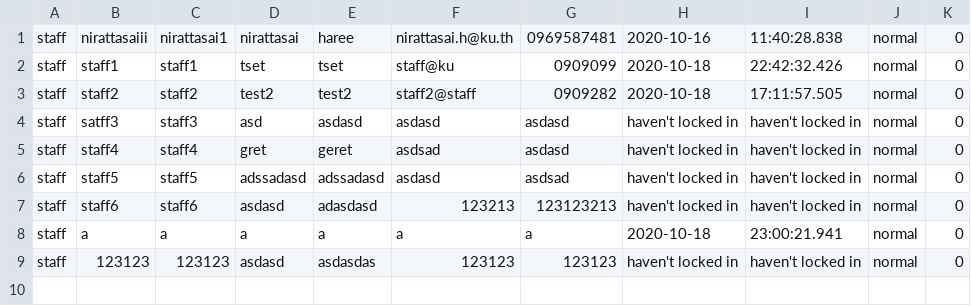
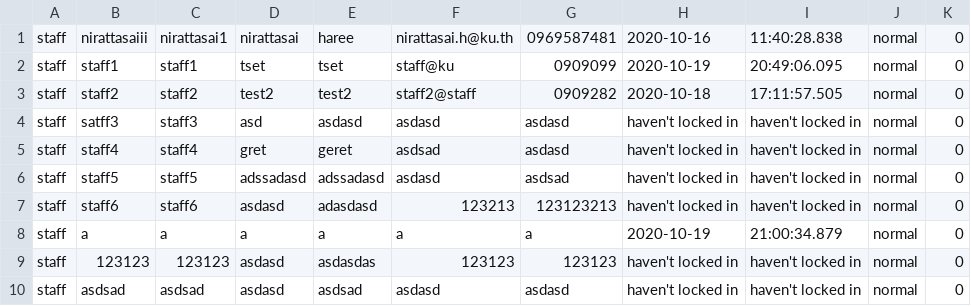
Before and after one commit to nirattasai/mailBox, a CSV file: CSV/Staff.csv, drawn as a sheet.

```diff
--- a/CSV/Staff.csv
+++ b/CSV/Staff.csv
@@ -1,3 +1,3 @@
 staff,nirattasaiii,nirattasai1,nirattasai,haree,nirattasai.h@ku.th,0969587481,2020-10-16,11:40:28.838,normal,0
-staff,staff1,staff1,tset,tset,staff@ku,0909099,2020-10-18,22:42:32.426,normal,0
+staff,staff1,staff1,tset,tset,staff@ku,0909099,2020-10-19,20:49:06.095,normal,0
 staff,staff2,staff2,test2,test2,staff2@staff,0909282,2020-10-18,17:11:57.505,normal,0
@@ -7,3 +7,4 @@ staff,staff5,staff5,adssadasd,adssadasd,asdasd,asdsad,haven't locked in,haven't
 staff,staff6,staff6,asdasd,adasdasd,123213,123123213,haven't locked in,haven't locked in,normal,0
-staff,a,a,a,a,a,a,2020-10-18,23:00:21.941,normal,0
+staff,a,a,a,a,a,a,2020-10-19,21:00:34.879,normal,0
 staff,123123,123123,asdasd,asdasdas,123123,123123,haven't locked in,haven't locked in,normal,0
+staff,asdsad,asdsad,asdasd,asdsad,asdasd,asdasd,haven't locked in,haven't locked in,normal,0
```
Also changed, not shown: CSV/User.csv, 29 other files.
